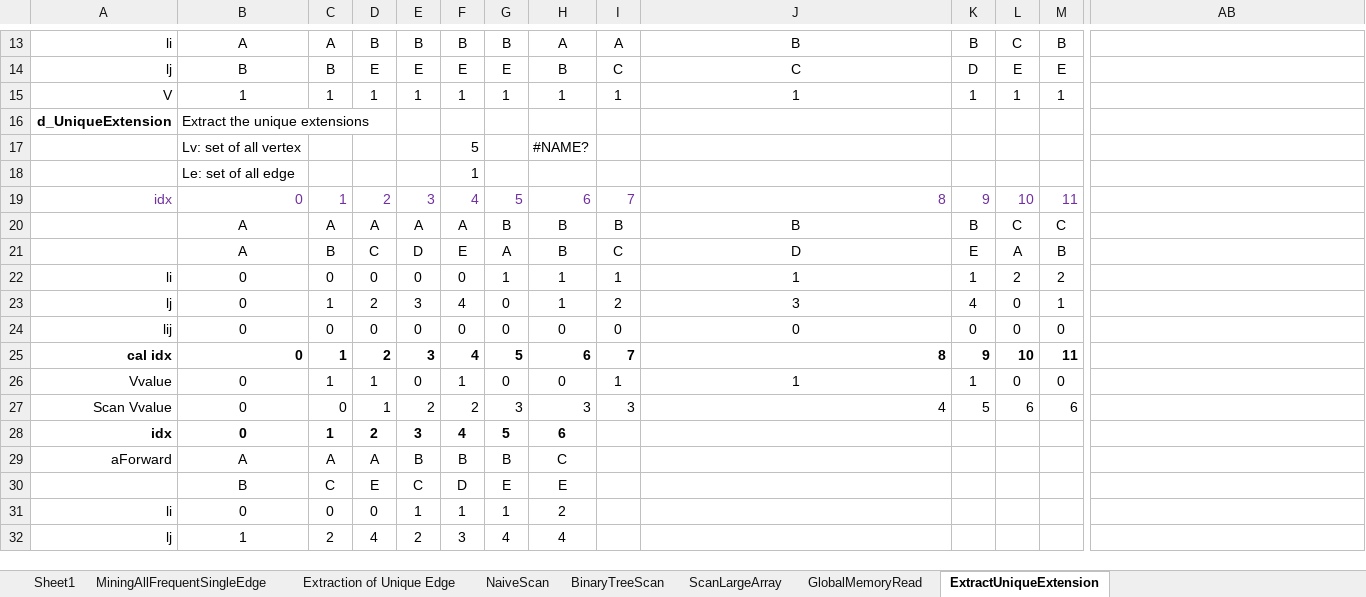
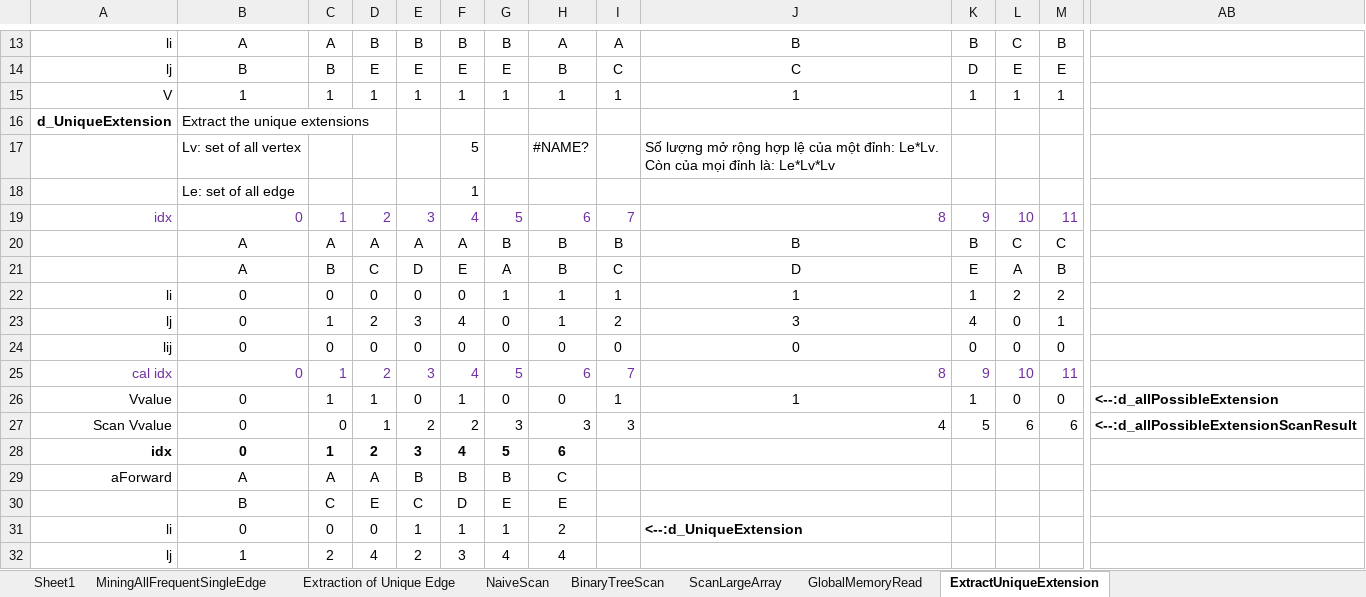
Before and after one commit to tqbinh/PMS, an Excel workbook: MyThesis.xlsx, sheet ExtractUniqueExtension, drawn as a sheet; only a part is shown, gaps mark what is left out; values as stored, in another font and other column widths than the file's, no borders; charts and pictures and conditional formats not drawn; the diff covers the shown part only; the diff names each change by its address in the sheet, - before the commit and + after, or states it on an @@ line.

Commit message:
Finished: extract unique extension. Next: calculate suport of extension

```diff
--- a/MyThesis.xlsx (sheet ExtractUniqueExtension)
+++ b/MyThesis.xlsx (sheet ExtractUniqueExtension)
-J17: (empty)
+J17: Số lượng mở rộng hợp lệ của một đỉnh: Le*Lv. Còn của mọi đỉnh là: Le*Lv*Lv
@@ A25:M25 bold: on → off, text colour: black → #7030A0 @@
-AB26: (empty)
+AB26: <--:d_allPossibleExtension
-AB27: (empty)
+AB27: <--:d_allPossibleExtensionScanResult
-J31: (empty)
+J31: <--:d_UniqueExtension
```
Also changed, not shown: cell formats elsewhere in this sheet, 55 other files.
